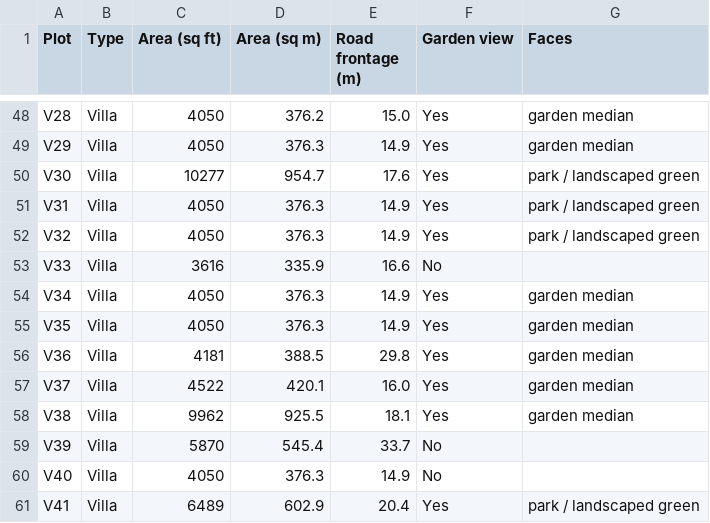
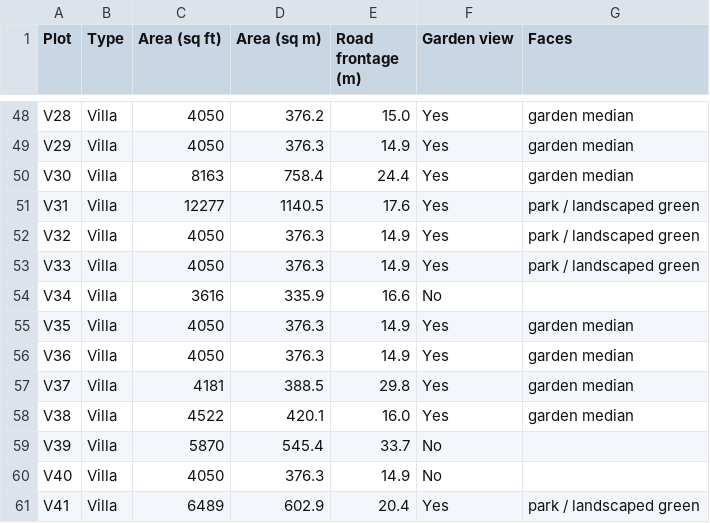
Before and after one commit to riddheshneema/Data-tool, a CSV file: site_plans/Plan_4000_Max_RiverDrive12m_Plot_Schedule.csv, drawn as a sheet; only a part is shown, gaps mark what is left out.

```diff
--- a/site_plans/Plan_4000_Max_RiverDrive12m_Plot_Schedule.csv
+++ b/site_plans/Plan_4000_Max_RiverDrive12m_Plot_Schedule.csv
@@ -49,11 +49,11 @@ V28,Villa,4050,376.2,15.0,Yes,garden median
 V29,Villa,4050,376.3,14.9,Yes,garden median
-V30,Villa,10277,954.7,17.6,Yes,park / landscaped green
-V31,Villa,4050,376.3,14.9,Yes,park / landscaped green
+V30,Villa,8163,758.4,24.4,Yes,garden median
+V31,Villa,12277,1140.5,17.6,Yes,park / landscaped green
 V32,Villa,4050,376.3,14.9,Yes,park / landscaped green
-V33,Villa,3616,335.9,16.6,No,
-V34,Villa,4050,376.3,14.9,Yes,garden median
+V33,Villa,4050,376.3,14.9,Yes,park / landscaped green
+V34,Villa,3616,335.9,16.6,No,
 V35,Villa,4050,376.3,14.9,Yes,garden median
-V36,Villa,4181,388.5,29.8,Yes,garden median
-V37,Villa,4522,420.1,16.0,Yes,garden median
-V38,Villa,9962,925.5,18.1,Yes,garden median
+V36,Villa,4050,376.3,14.9,Yes,garden median
+V37,Villa,4181,388.5,29.8,Yes,garden median
+V38,Villa,4522,420.1,16.0,Yes,garden median
 V39,Villa,5870,545.4,33.7,No,
```
Also changed, not shown: 4 other files.
